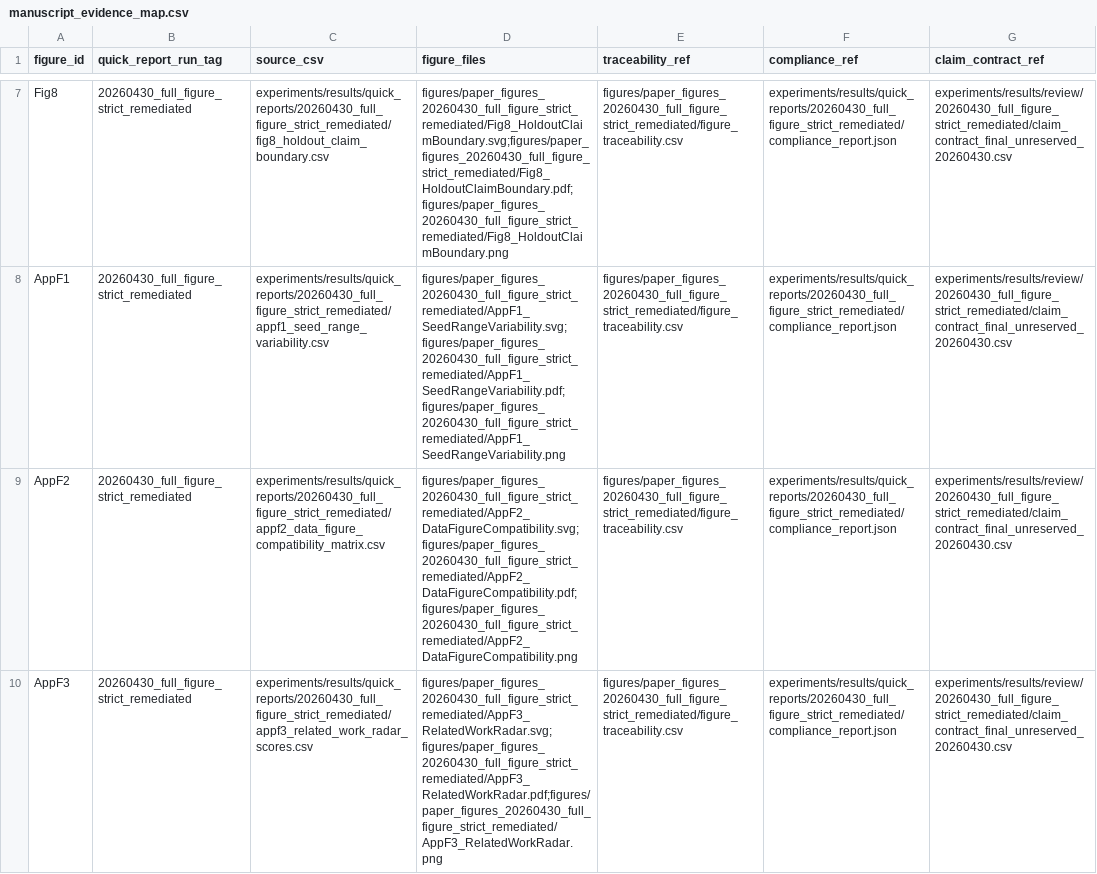
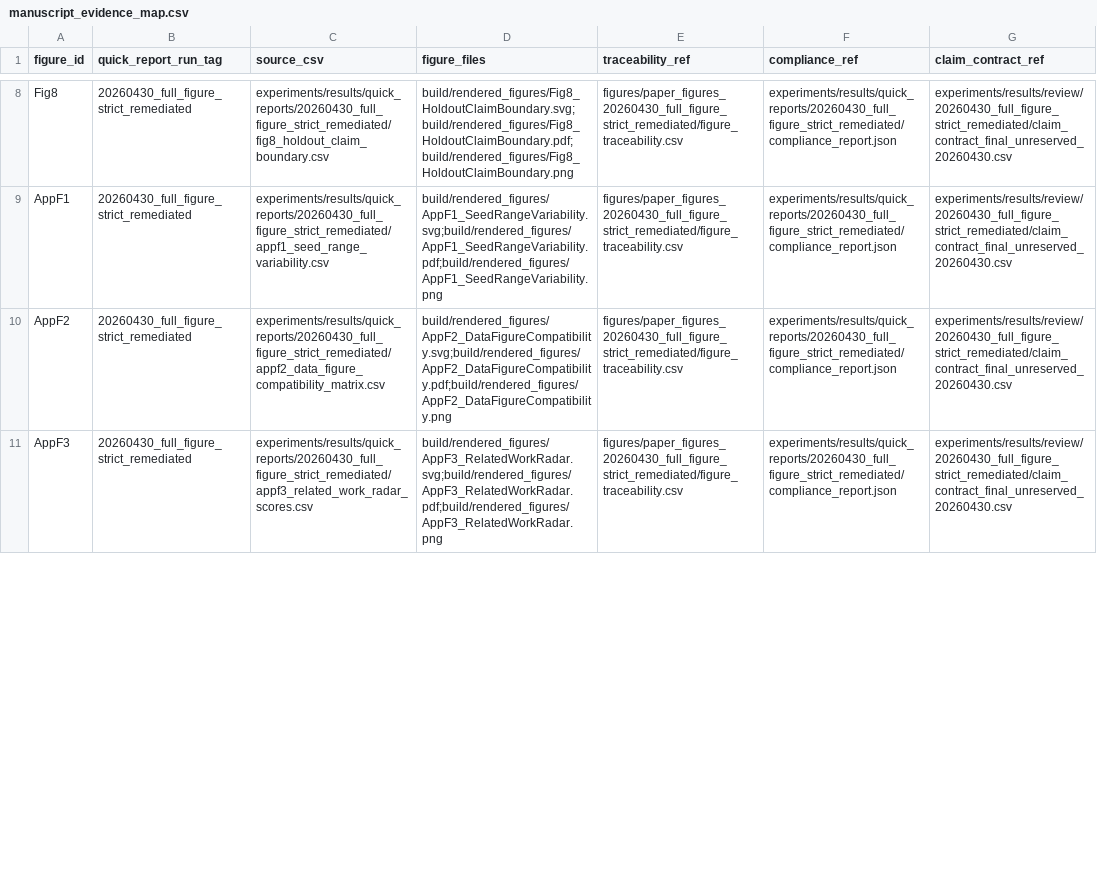
Before and after one commit to jk6k/masking-the-lag-repro, a CSV file: experiments/results/review/20260430_full_figure_strict_remediated/manuscript_evidence_map.csv, drawn as a sheet; only a part is shown, gaps mark what is left out; addresses are those after the commit; the diff covers the shown part only; the diff names each change by its address in the sheet, - before the commit and + after, or states it on an @@ line.

```diff
--- a/experiments/results/review/20260430_full_figure_strict_remediated/manuscript_evidence_map.csv
+++ b/experiments/results/review/20260430_full_figure_strict_remediated/manuscript_evidence_map.csv
-D8 (figure_files): figures/paper_figures_20260430_full_figure_strict_remediated/Fig8_HoldoutClaimBoundary.svg;figures/paper_figures_20260430_full_figure_strict_remediated/Fig8_HoldoutClaimBoundary.pdf;figures/paper_figures_20260430_full_figure_strict_remediated/Fig8_HoldoutClaimBoundary.png
+D8 (figure_files): build/rendered_figures/Fig8_HoldoutClaimBoundary.svg;build/rendered_figures/Fig8_HoldoutClaimBoundary.pdf;build/rendered_figures/Fig8_HoldoutClaimBoundary.png
-D9 (figure_files): figures/paper_figures_20260430_full_figure_strict_remediated/AppF1_SeedRangeVariability.svg;figures/paper_figures_20260430_full_figure_strict_remediated/AppF1_SeedRangeVariability.pdf;figures/paper_figures_20260430_full_figure_strict_remediated/AppF1_SeedRangeVariability.png
+D9 (figure_files): build/rendered_figures/AppF1_SeedRangeVariability.svg;build/rendered_figures/AppF1_SeedRangeVariability.pdf;build/rendered_figures/AppF1_SeedRangeVariability.png
-D10 (figure_files): figures/paper_figures_20260430_full_figure_strict_remediated/AppF2_DataFigureCompatibility.svg;figures/paper_figures_20260430_full_figure_strict_remediated/AppF2_DataFigureCompatibility.pdf;figures/paper_figures_20260430_full_figure_strict_remediated/AppF2_DataFigureCompatibility.png
+D10 (figure_files): build/rendered_figures/AppF2_DataFigureCompatibility.svg;build/rendered_figures/AppF2_DataFigureCompatibility.pdf;build/rendered_figures/AppF2_DataFigureCompatibility.png
-D11 (figure_files): figures/paper_figures_20260430_full_figure_strict_remediated/AppF3_RelatedWorkRadar.svg;figures/paper_figures_20260430_full_figure_strict_remediated/AppF3_RelatedWorkRadar.pdf;figures/paper_figures_20260430_full_figure_strict_remediated/AppF3_RelatedWorkRadar.png
+D11 (figure_files): build/rendered_figures/AppF3_RelatedWorkRadar.svg;build/rendered_figures/AppF3_RelatedWorkRadar.pdf;build/rendered_figures/AppF3_RelatedWorkRadar.png
```
Also changed, not shown: 1 added row and 8 edited cells elsewhere in this file.
